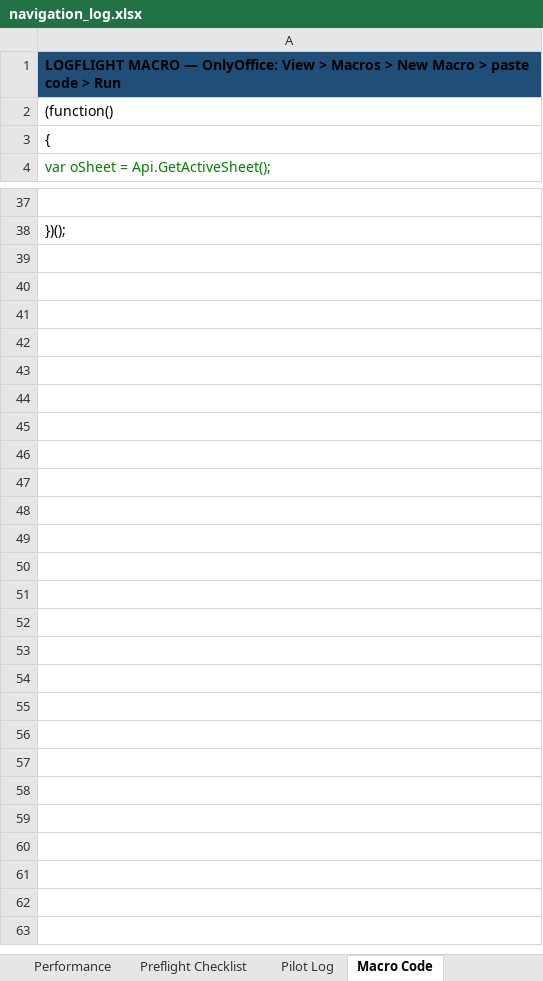
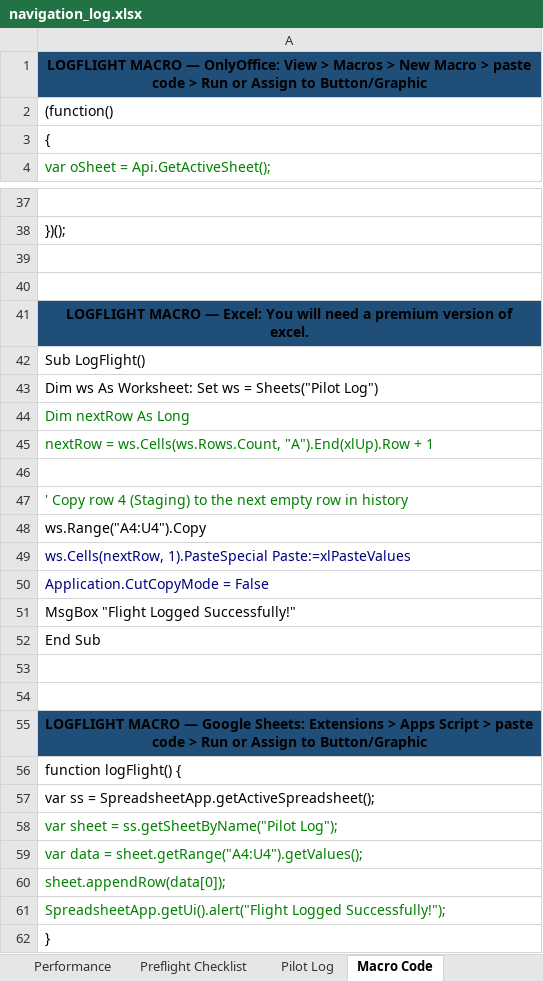
Before and after one commit to sykesjason162-code/Pilot-Navigation-Log, an Excel workbook: navigation_log.xlsx, sheet Macro Code, drawn as a sheet; only a part is shown, gaps mark what is left out; values as stored, in another font and other column widths than the file's, no borders; the diff names each change by its address in the sheet, - before the commit and + after, or states it on an @@ line.

Commit message:
Add files via upload

```diff
--- a/navigation_log.xlsx (sheet Macro Code)
+++ b/navigation_log.xlsx (sheet Macro Code)
-A1: …> Run
+A1: …> Run or Assign to Button/Graphic
-A1 alignment: left
+A1 alignment: center
+row 39: (empty)
+row 40: (empty)
+row 41: LOGFLIGHT MACRO — Excel: You will need a premium version of excel.
+row 42: Sub LogFlight()
+row 43: Dim ws As Worksheet: Set ws = Sheets("Pilot Log")
+row 44: Dim nextRow As Long
+row 45: nextRow = ws.Cells(ws.Rows.Count, "A").End(xlUp).Row + 1
+row 46: (empty)
+row 47: ' Copy row 4 (Staging) to the next empty row in history
+row 48: ws.Range("A4:U4").Copy
+row 49: ws.Cells(nextRow, 1).PasteSpecial Paste:=xlPasteValues
+row 50: Application.CutCopyMode = False
+row 51: MsgBox "Flight Logged Successfully!"
+row 52: End Sub
+row 53: (empty)
+row 54: (empty)
+row 55: LOGFLIGHT MACRO — Google Sheets: Extensions > Apps Script > paste code > Run or Assign to Button/Graphic
+row 56: function logFlight() {
+row 57: var ss = SpreadsheetApp.getActiveSpreadsheet();
+row 58: var sheet = ss.getSheetByName("Pilot Log");
+row 59: var data = sheet.getRange("A4:U4").getValues();
+row 60: sheet.appendRow(data[0]);
+row 61: SpreadsheetApp.getUi().alert("Flight Logged Successfully!");
+row 62: }
```
